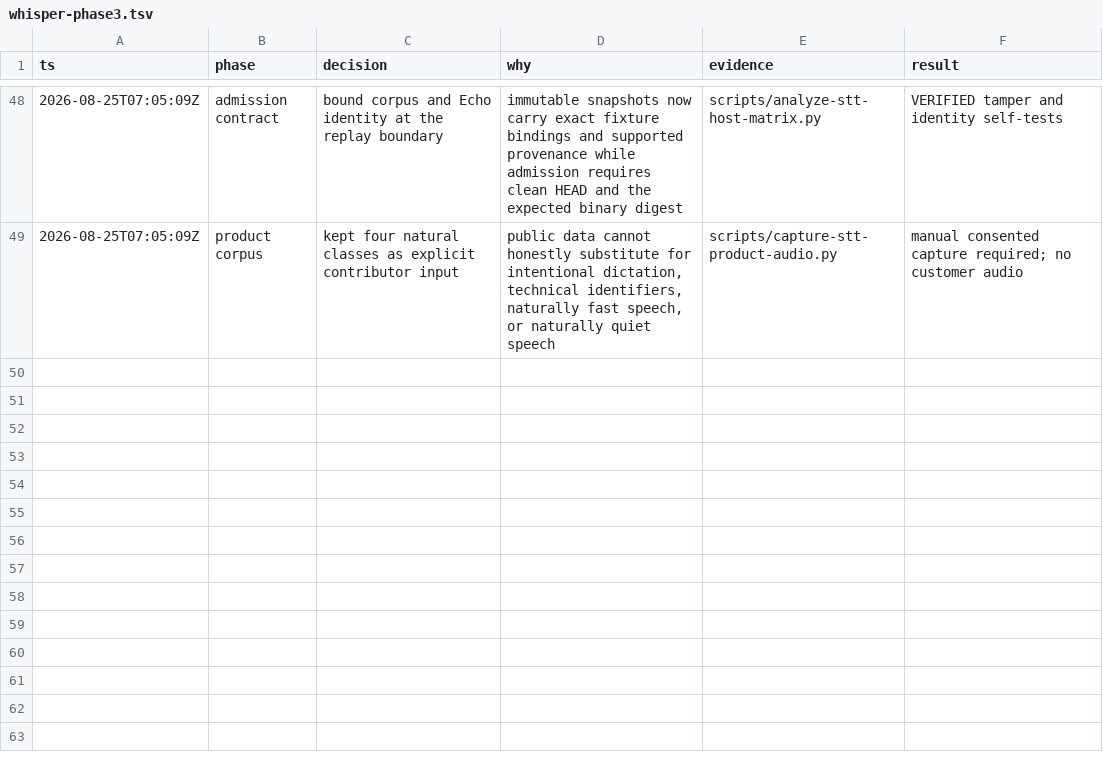
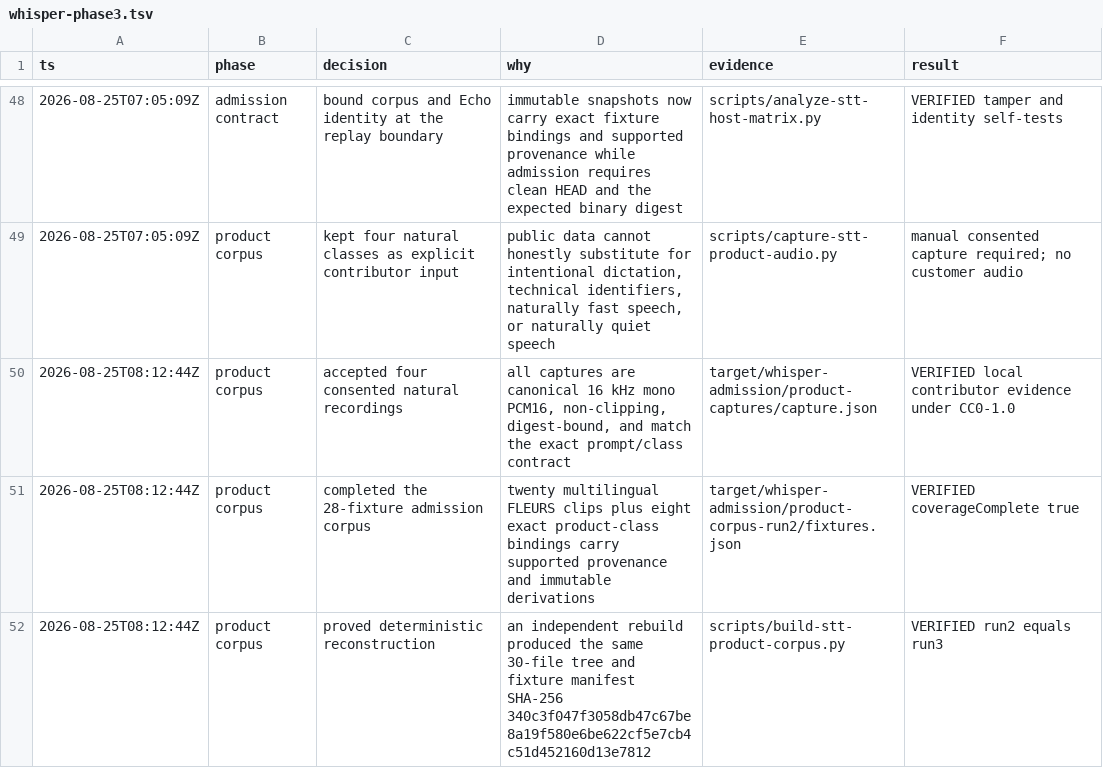
Before and after one commit to ddv1982/echo, a TSV file: .audit/whisper-phase3.tsv, drawn as a sheet; only a part is shown, gaps mark what is left out; the diff names each change by its address in the sheet, - before the commit and + after, or states it on an @@ line.

Commit message:
Record Whisper product corpus evidence

```diff
--- a/.audit/whisper-phase3.tsv
+++ b/.audit/whisper-phase3.tsv
+row 50: 2026-08-25T08:12:44Z | product corpus | accepted four consented natural recordings | all captures are canonical 16 kHz mono PCM16, non-clipping, digest-bound, and match the exact prompt/class contract | target/whisper-admission/product-captures/capture.json | VERIFIED local contributor evidence under CC0-1.0
+row 51: 2026-08-25T08:12:44Z | product corpus | completed the 28-fixture admission corpus | twenty multilingual FLEURS clips plus eight exact product-class bindings carry supported provenance and immutable derivations | target/whisper-admission/product-corpus-run2/fixtures.json | VERIFIED coverageComplete true
+row 52: 2026-08-25T08:12:44Z | product corpus | proved deterministic reconstruction | an independent rebuild produced the same 30-file tree and fixture manifest SHA-256 340c3f047f3058db47c67be8a19f580e6be622cf5e7cb4c51d452160d13e7812 | scripts/build-stt-product-corpus.py | VERIFIED run2 equals run3
```
Also changed, not shown: 1 other file.
